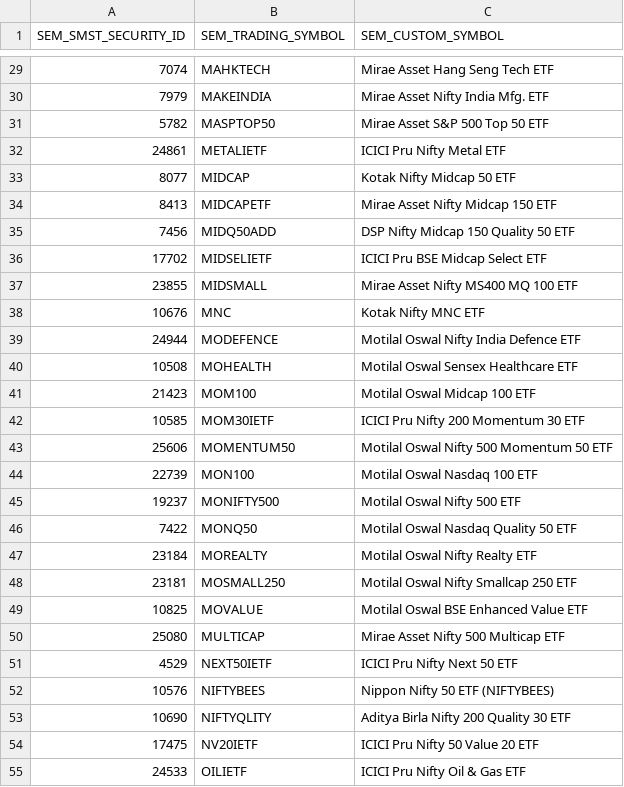
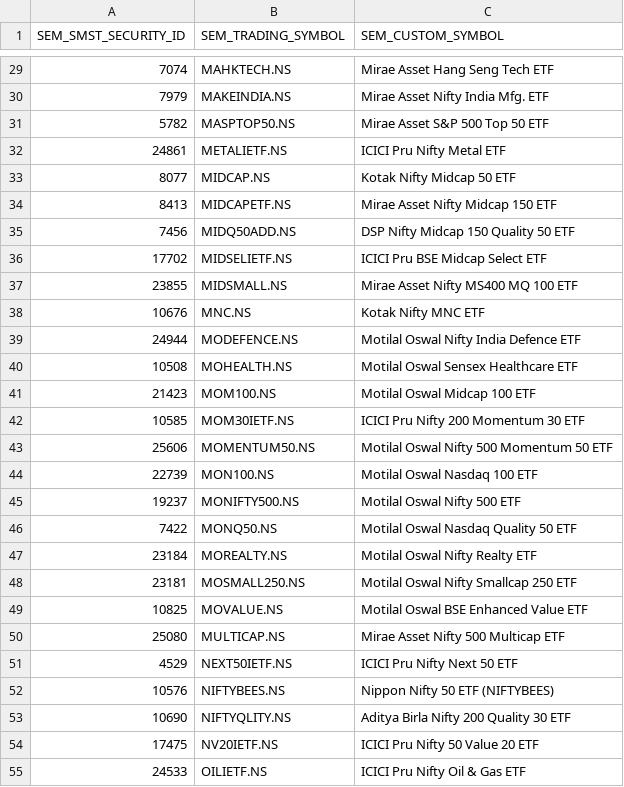
Before and after one commit to dineshtec01/data-reference, a CSV file: trade/etf-master.csv, drawn as a sheet; only a part is shown, gaps mark what is left out; the diff covers the shown part only.

```diff
--- a/trade/etf-master.csv
+++ b/trade/etf-master.csv
@@ -29,27 +29,27 @@ SEM_SMST_SECURITY_ID,SEM_TRADING_SYMBOL,SEM_CUSTOM_SYMBOL
-7074,MAHKTECH,Mirae Asset Hang Seng Tech ETF
-7979,MAKEINDIA,Mirae Asset Nifty India Mfg. ETF
-5782,MASPTOP50,Mirae Asset S&P 500 Top 50 ETF
-24861,METALIETF,ICICI Pru Nifty Metal ETF
-8077,MIDCAP,Kotak Nifty Midcap 50 ETF
-8413,MIDCAPETF,Mirae Asset Nifty Midcap 150 ETF
-7456,MIDQ50ADD,DSP Nifty Midcap 150 Quality 50 ETF
-17702,MIDSELIETF,ICICI Pru BSE Midcap Select ETF
-23855,MIDSMALL,Mirae Asset Nifty MS400 MQ 100 ETF
-10676,MNC,Kotak Nifty MNC ETF
-24944,MODEFENCE,Motilal Oswal Nifty India Defence ETF
-10508,MOHEALTH,Motilal Oswal Sensex Healthcare ETF
-21423,MOM100,Motilal Oswal Midcap 100 ETF
-10585,MOM30IETF,ICICI Pru Nifty 200 Momentum 30 ETF
-25606,MOMENTUM50,Motilal Oswal Nifty 500 Momentum 50 ETF
-22739,MON100,Motilal Oswal Nasdaq 100 ETF
-19237,MONIFTY500,Motilal Oswal Nifty 500 ETF
-7422,MONQ50,Motilal Oswal Nasdaq Quality 50 ETF
-23184,MOREALTY,Motilal Oswal Nifty Realty ETF
-23181,MOSMALL250,Motilal Oswal Nifty Smallcap 250 ETF
-10825,MOVALUE,Motilal Oswal BSE Enhanced Value ETF
-25080,MULTICAP,Mirae Asset Nifty 500 Multicap ETF
-4529,NEXT50IETF,ICICI Pru Nifty Next 50 ETF
-10576,NIFTYBEES,Nippon Nifty 50 ETF (NIFTYBEES)
-10690,NIFTYQLITY,Aditya Birla Nifty 200 Quality 30 ETF
-17475,NV20IETF,ICICI Pru Nifty 50 Value 20 ETF
-24533,OILIETF,ICICI Pru Nifty Oil & Gas ETF
+7074,MAHKTECH.NS,Mirae Asset Hang Seng Tech ETF
+7979,MAKEINDIA.NS,Mirae Asset Nifty India Mfg. ETF
+5782,MASPTOP50.NS,Mirae Asset S&P 500 Top 50 ETF
+24861,METALIETF.NS,ICICI Pru Nifty Metal ETF
+8077,MIDCAP.NS,Kotak Nifty Midcap 50 ETF
+8413,MIDCAPETF.NS,Mirae Asset Nifty Midcap 150 ETF
+7456,MIDQ50ADD.NS,DSP Nifty Midcap 150 Quality 50 ETF
+17702,MIDSELIETF.NS,ICICI Pru BSE Midcap Select ETF
+23855,MIDSMALL.NS,Mirae Asset Nifty MS400 MQ 100 ETF
+10676,MNC.NS,Kotak Nifty MNC ETF
+24944,MODEFENCE.NS,Motilal Oswal Nifty India Defence ETF
+10508,MOHEALTH.NS,Motilal Oswal Sensex Healthcare ETF
+21423,MOM100.NS,Motilal Oswal Midcap 100 ETF
+10585,MOM30IETF.NS,ICICI Pru Nifty 200 Momentum 30 ETF
+25606,MOMENTUM50.NS,Motilal Oswal Nifty 500 Momentum 50 ETF
+22739,MON100.NS,Motilal Oswal Nasdaq 100 ETF
+19237,MONIFTY500.NS,Motilal Oswal Nifty 500 ETF
+7422,MONQ50.NS,Motilal Oswal Nasdaq Quality 50 ETF
+23184,MOREALTY.NS,Motilal Oswal Nifty Realty ETF
+23181,MOSMALL250.NS,Motilal Oswal Nifty Smallcap 250 ETF
+10825,MOVALUE.NS,Motilal Oswal BSE Enhanced Value ETF
+25080,MULTICAP.NS,Mirae Asset Nifty 500 Multicap ETF
+4529,NEXT50IETF.NS,ICICI Pru Nifty Next 50 ETF
+10576,NIFTYBEES.NS,Nippon Nifty 50 ETF (NIFTYBEES)
+10690,NIFTYQLITY.NS,Aditya Birla Nifty 200 Quality 30 ETF
+17475,NV20IETF.NS,ICICI Pru Nifty 50 Value 20 ETF
+24533,OILIETF.NS,ICICI Pru Nifty Oil & Gas ETF
```
Also changed, not shown: 39 edited cells elsewhere in this file.
